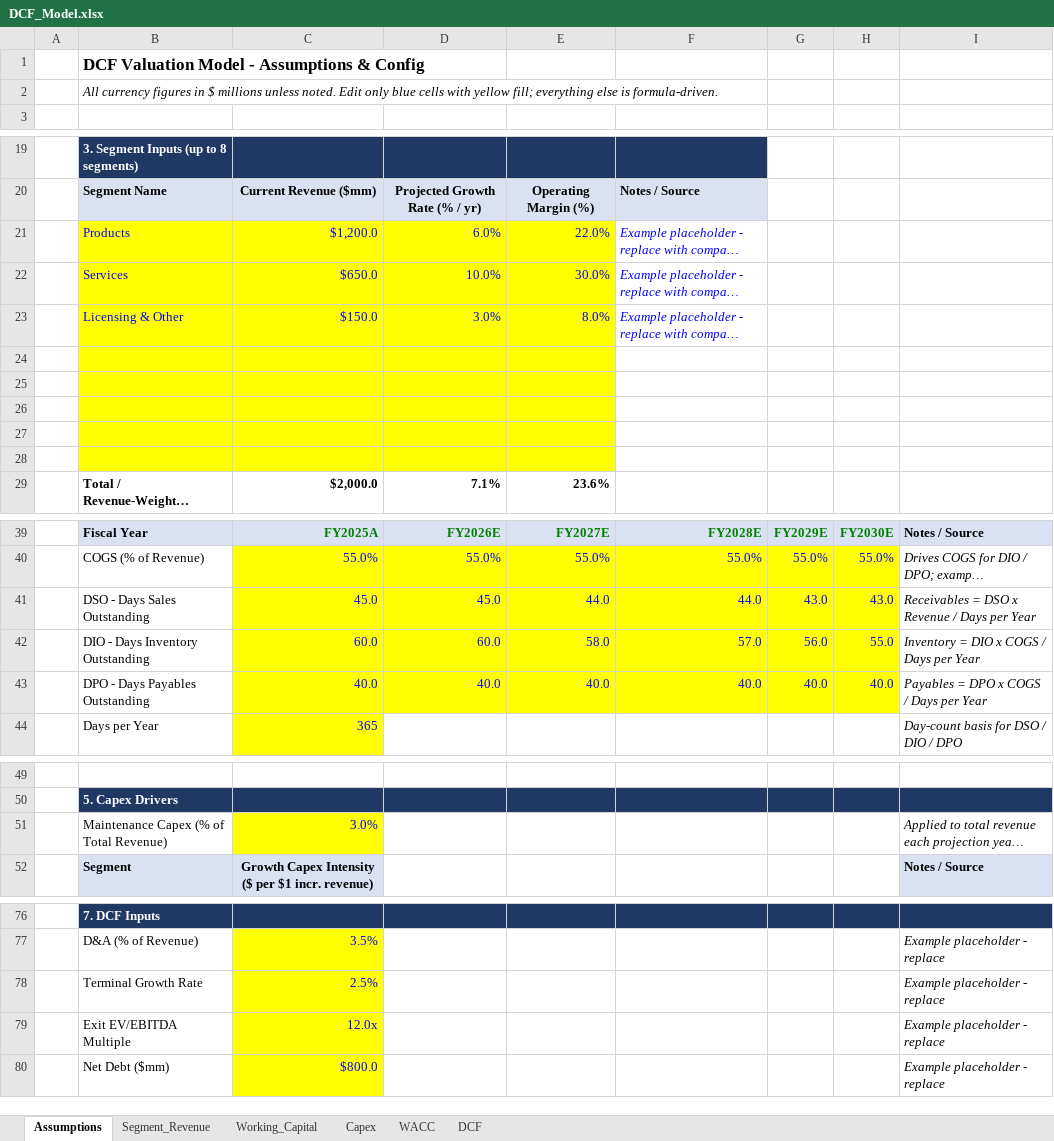
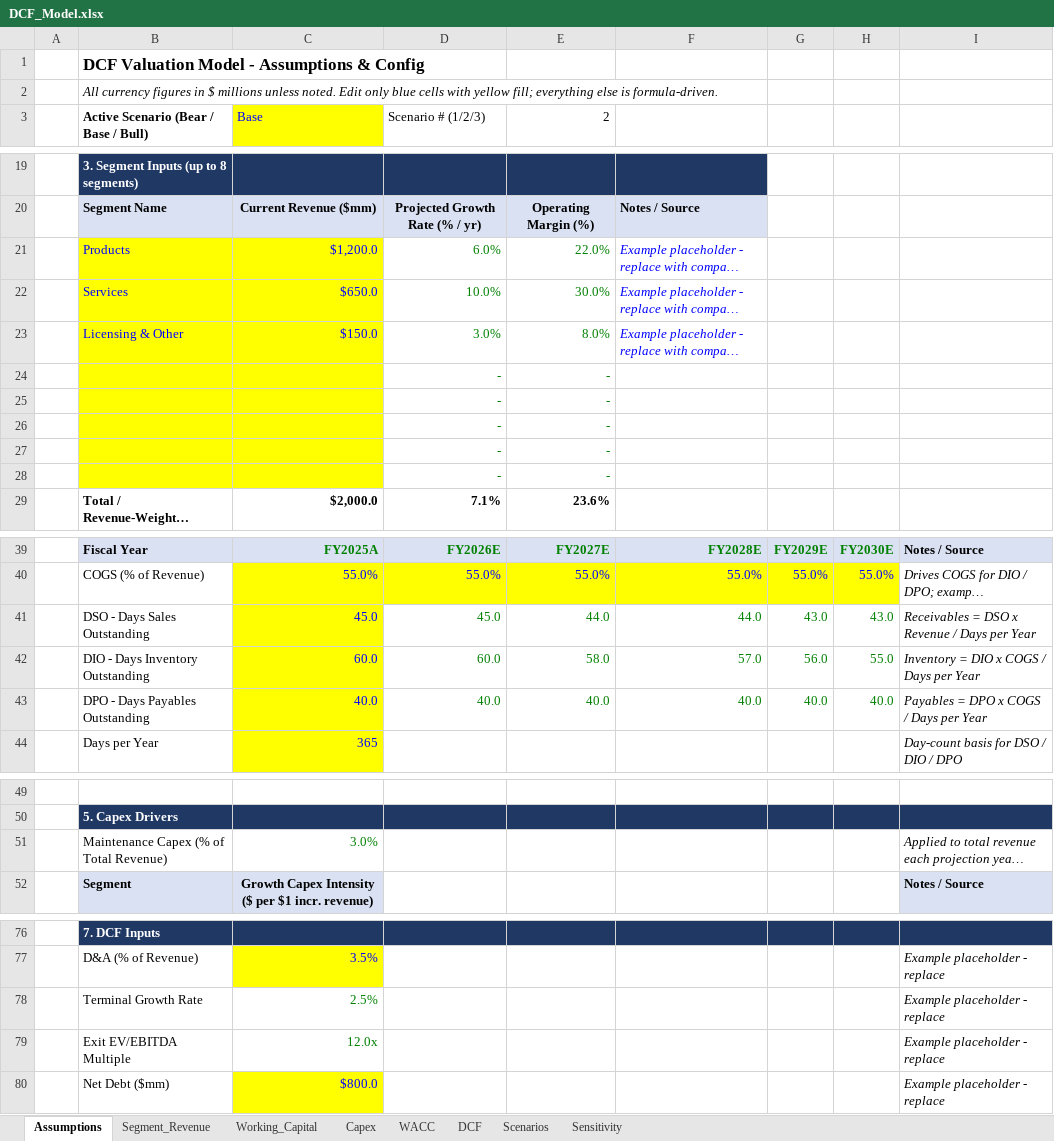
Before and after one commit to johnquinn0611/johnquinn0611, an Excel workbook: dcf_model/DCF_Model.xlsx, sheet Assumptions, drawn as a sheet; only a part is shown, gaps mark what is left out; long unchanged cells end in …; values as stored, in another font and other column widths than the file's, no borders; the diff covers the shown part only; the diff names each change by its address in the sheet, - before the commit and + after, or states it on an @@ line.

```diff
--- a/dcf_model/DCF_Model.xlsx (sheet Assumptions)
+++ b/dcf_model/DCF_Model.xlsx (sheet Assumptions)
+sheet tab: Scenarios
+sheet tab: Sensitivity
-row 3: (empty)
+row 3:  | Active Scenario (Bear / Base / Bull) | Base | Scenario # (1/2/3) | 2
-C3 fill: none
+C3 fill: #FFFF00
-D21:E28 fill: #FFFF00
+D21:E28 fill: none
-D21:E23 text colour: #0000FF
+D21:E23 text colour: #008000
-row 24: (empty)
+row 24:  |  |  | - | -
-row 25: (empty)
+row 25:  |  |  | - | -
-row 26: (empty)
+row 26:  |  |  | - | -
-row 27: (empty)
+row 27:  |  |  | - | -
-row 28: (empty)
+row 28:  |  |  | - | -
@@ D41:H43 fill: #FFFF00 → none, text colour: #0000FF → #008000 @@
@@ C51 fill: #FFFF00 → none, text colour: #0000FF → #008000 @@
@@ C78:C79 fill: #FFFF00 → none, text colour: #0000FF → #008000 @@
```
Also changed, not shown: cell formats elsewhere in this sheet, formulas that keep their value, 1 other file.
